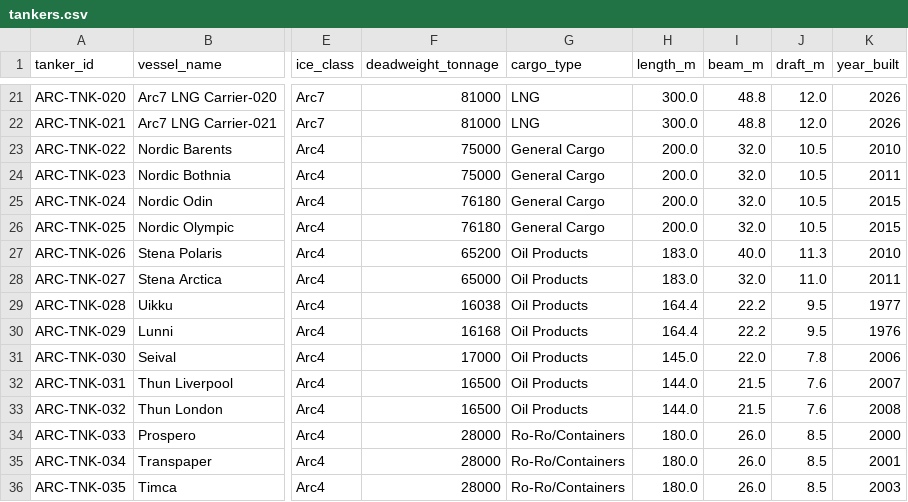
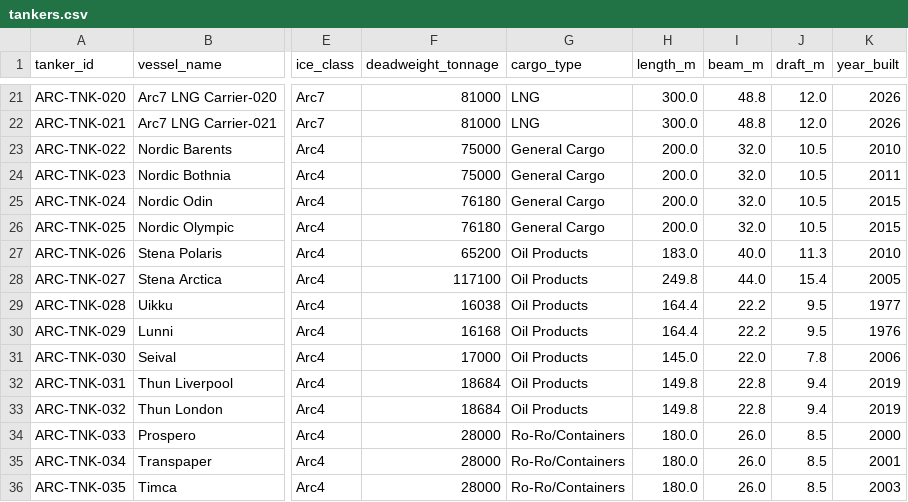
Before and after one commit to International-Arctic/ArcticTradeLanes-Dataset, a CSV file: tankers.csv, drawn as a sheet; only a part is shown, gaps mark what is left out; the diff names each change by its address in the sheet, - before the commit and + after, or states it on an @@ line.

Commit message:
data(tankers): ARC-TNK-027 Stena Arctica per Stena Bulk releases; 031/032 Thun Liverpool/London per Thun fleet list (metadata-only, no geometry)

```diff
--- a/tankers.csv
+++ b/tankers.csv
-F28 (deadweight_tonnage): 65000
+F28 (deadweight_tonnage): 117100
-H28 (length_m): 183.0
+H28 (length_m): 249.8
-I28 (beam_m): 32.0
+I28 (beam_m): 44.0
-J28 (draft_m): 11.0
+J28 (draft_m): 15.4
-K28 (year_built): 2011
+K28 (year_built): 2005
-F32:F33 (deadweight_tonnage): 16500
+F32:F33 (deadweight_tonnage): 18684
-H32:H33 (length_m): 144.0
+H32:H33 (length_m): 149.8
-I32:I33 (beam_m): 21.5
+I32:I33 (beam_m): 22.8
-J32:J33 (draft_m): 7.6
+J32:J33 (draft_m): 9.4
-K32 (year_built): 2007
+K32 (year_built): 2019
-K33 (year_built): 2008
+K33 (year_built): 2019
```
Also changed, not shown: 1 other file.
